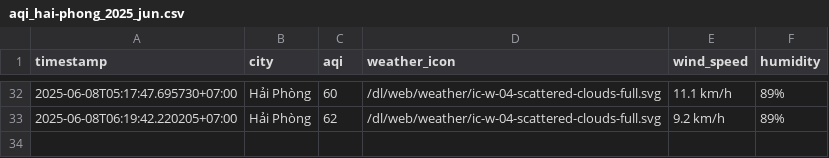
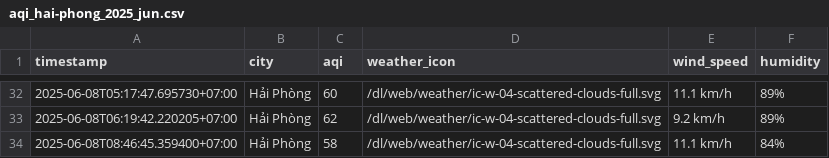
Before and after one commit to Vydtt4947/cuoi_ki, a CSV file: result/hai-phong/aqi_hai-phong_2025_jun.csv, drawn as a sheet; only a part is shown, gaps mark what is left out.

```diff
--- a/result/hai-phong/aqi_hai-phong_2025_jun.csv
+++ b/result/hai-phong/aqi_hai-phong_2025_jun.csv
@@ -33 +33,2 @@ timestamp,city,aqi,weather_icon,wind_speed,humidity
 2025-06-08T06:19:42.220205+07:00,Hải Phòng,62,/dl/web/weather/ic-w-04-scattered-clouds-full.svg,9.2 km/h,89%
+2025-06-08T08:46:45.359400+07:00,Hải Phòng,58,/dl/web/weather/ic-w-04-scattered-clouds-full.svg,11.1 km/h,84%
```
Also changed, not shown: result/can-tho/aqi_can-tho_2025_jun.csv, result/hanoi/aqi_hanoi_2025_jun.csv, 5 other files.
